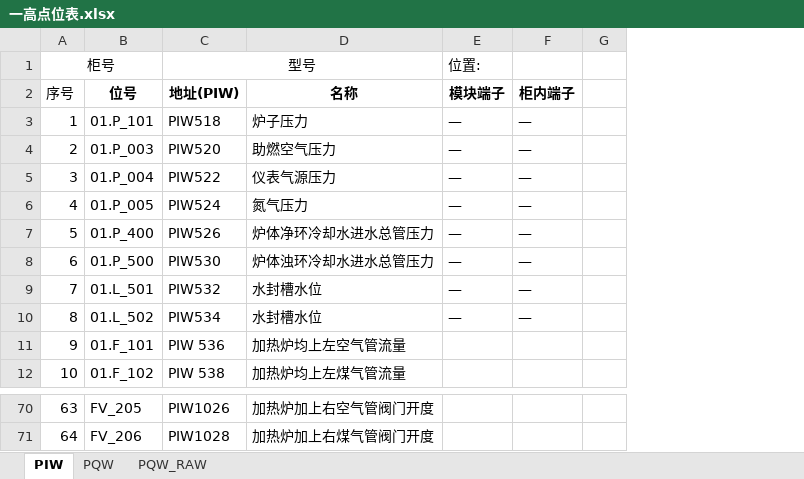
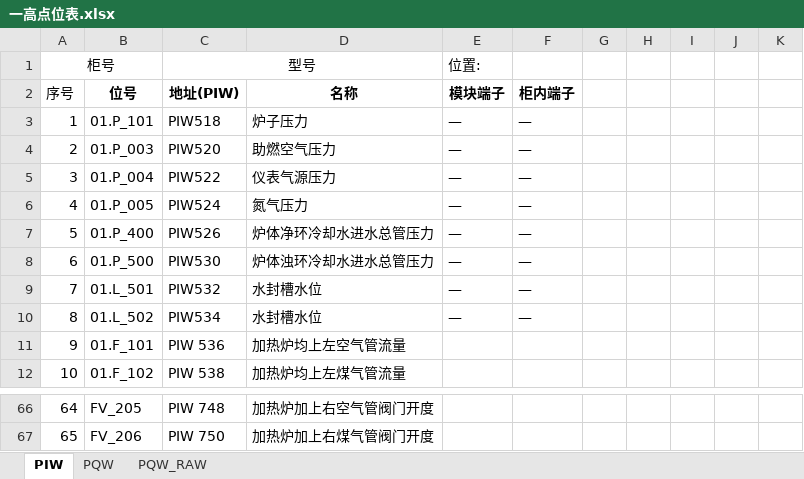
Before and after one commit to wfq1971/work_file, an Excel workbook: 一高点位表.xlsx, sheet PIW, drawn as a sheet; only a part is shown, gaps mark what is left out; values as stored, in another font and other column widths than the file's, no borders; addresses are those after the commit; the diff covers the shown part only; the diff names each change by its address in the sheet, - before the commit and + after, or states it on an @@ line.

```diff
--- a/一高点位表.xlsx (sheet PIW)
+++ b/一高点位表.xlsx (sheet PIW)
+column G, empty
+column H, empty
+column I, empty
+column J, empty
@@ column A (序号) renumbered from row 50 down @@
-C66 (地址(PIW)): PIW1026
+C66 (地址(PIW)): PIW 748
-C67 (地址(PIW)): PIW1028
+C67 (地址(PIW)): PIW 750
```
Also changed, not shown: 1 added row, 5 removed rows, 24 edited cells, cell formats and merged cells elsewhere in this sheet.
